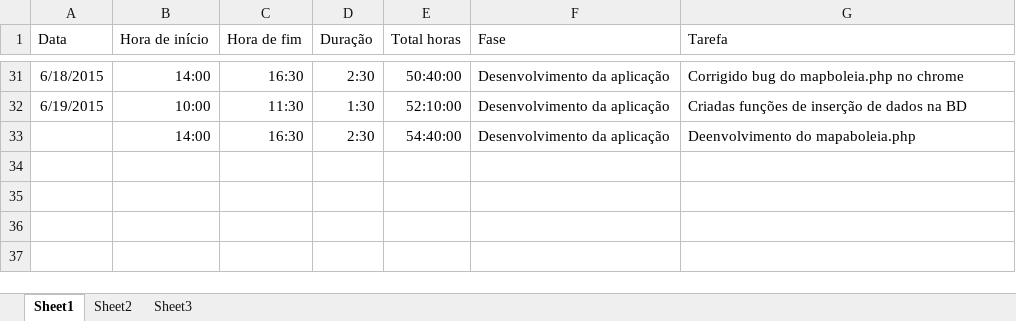
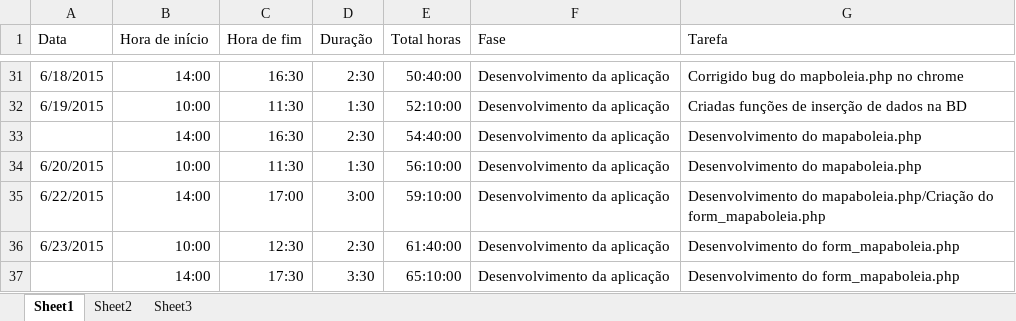
Before and after one commit to Vascomfortuna/Projeto-EI, an Excel workbook: Registo actividades.xlsx, sheet Sheet1, drawn as a sheet; only a part is shown, gaps mark what is left out; values as stored, in another font and other column widths than the file's, no borders; the diff names each change by its address in the sheet, - before the commit and + after, or states it on an @@ line.

```diff
--- a/Registo actividades.xlsx (sheet Sheet1)
+++ b/Registo actividades.xlsx (sheet Sheet1)
-G33 (Tarefa): Deenvolvimento do mapaboleia.php
+G33 (Tarefa): Desenvolvimento do mapaboleia.php
+row 34: 6/20/2015 | 10:00 | 11:30 | 1:30 | 56:10:00 | Desenvolvimento da aplicação | Desenvolvimento do mapaboleia.php
+row 35: 6/22/2015 | 14:00 | 17:00 | 3:00 | 59:10:00 | Desenvolvimento da aplicação | Desenvolvimento do mapaboleia.php/Criação do form_mapaboleia.php
+row 36: 6/23/2015 | 10:00 | 12:30 | 2:30 | 61:40:00 | Desenvolvimento da aplicação | Desenvolvimento do form_mapaboleia.php
+row 37:  | 14:00 | 17:30 | 3:30 | 65:10:00 | Desenvolvimento da aplicação | Desenvolvimento do form_mapaboleia.php
```
Also changed, not shown: 5 other files.
